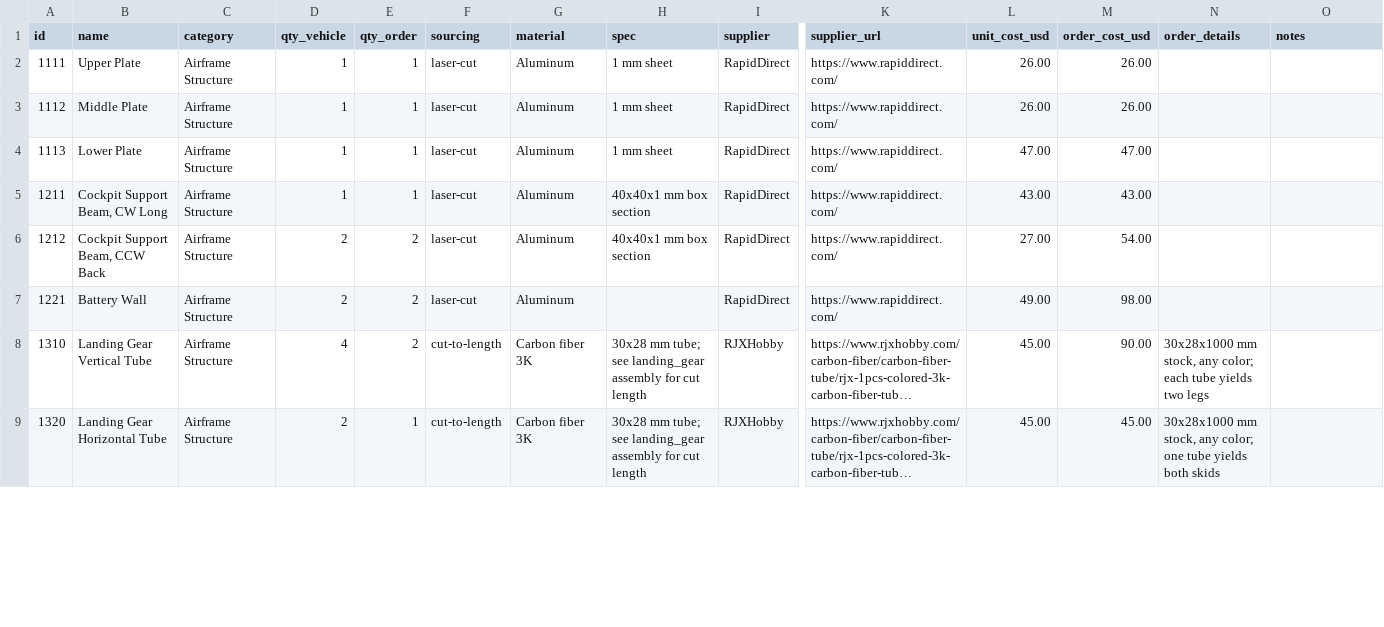
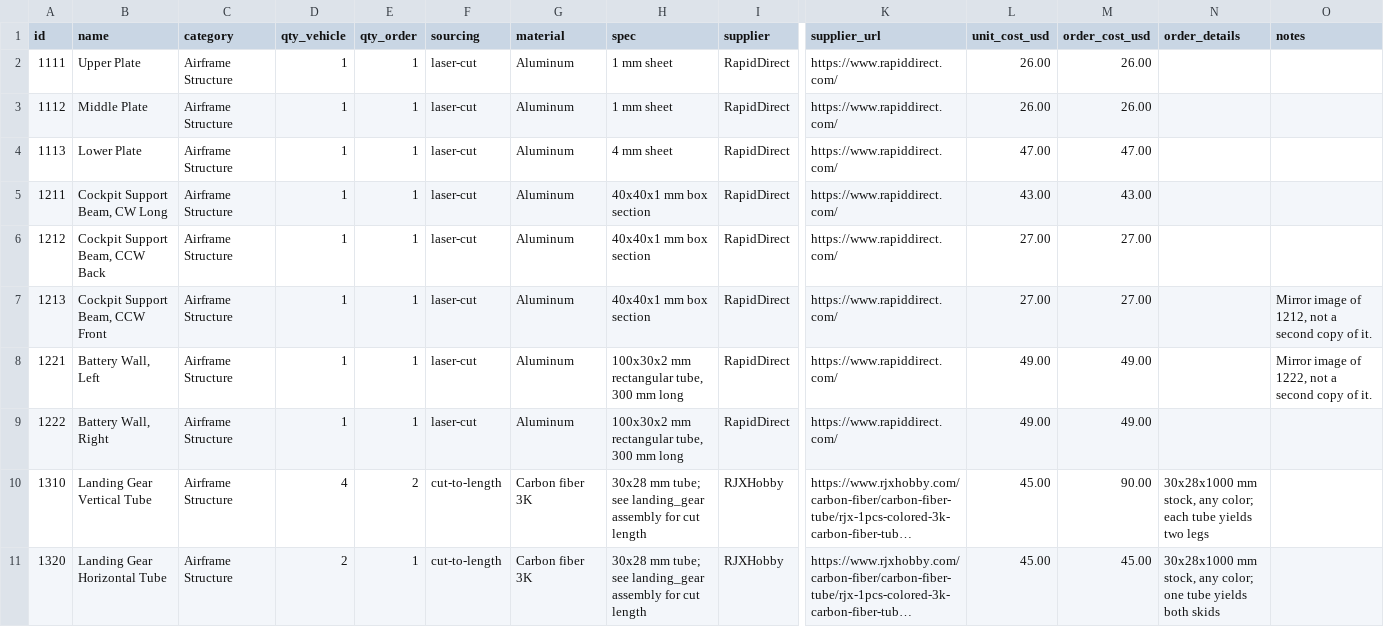
Before and after one commit to Arrow-air/project-quiver, a CSV file: docs/Manufacturing/quiver-bom.csv, drawn as a sheet; only a part is shown, gaps mark what is left out; long unchanged cells end in …; addresses are those after the commit; rows hold the shown columns only; the diff covers the shown part only; the diff names each change by its address in the sheet, - before the commit and + after, or states it on an @@ line.

Commit message:
feat(cad): place every part with a full pose; model handed parts
Fusion is retired; the build123d model is now the master. Every part is
placed with place(part, pos, rot): the Fusion v148 occurrence transform,
solved for each of the 82 part instances (vertex or per-solid fits;
most land within 1e-4 mm of Fusion). place_at() matched only the center
of mass and hid 180-degree turns.

Fixes found by the full poses:
- landing gear tilt is 21.000 deg (was 21.18 from two rounded distances)
- BL propeller turned 180 deg about its shaft (7.8 mm vertex error)
- BC PCB (unchanged V1.3 STEP) moved down 19.2 mm into the 2312 mount
- small offsets: CCW beams 0.024 mm, bottom interface 0.09 mm

Handed parts (mirror images, not copies), from Fusion v148:
- 1213 CCW front beam (1212 stays the back beam)
- 1221 left / 1222 right battery walls (the old 1221 STEP is the right wall)
- 1331/1332 main adapters and 1341/1342 tube joints, FR/BL and FL/BR hands

Busbars 4010: Fusion's 3322/3323 design (40.3 mm tall) on the BC PCB lugs.

tests/test_placement.py checks every instance against part-poses.json
(bounds, centroid, 16 reference vertices); `python -m quiver.placement`
checks or re-records. BOM: handed items (1332/1342 TBC with suppliers),
lower plate is 4 mm sheet.

```diff
--- a/docs/Manufacturing/quiver-bom.csv
+++ b/docs/Manufacturing/quiver-bom.csv
-H4 (spec): 1 mm sheet
+H4 (spec): 4 mm sheet
-D6 (qty_vehicle): 2
+D6 (qty_vehicle): 1
-E6 (qty_order): 2
+E6 (qty_order): 1
-M6 (order_cost_usd): 54.00
+M6 (order_cost_usd): 27.00
+row 7: 1213 | Cockpit Support Beam, CCW Front | Airframe Structure | 1 | 1 | laser-cut | Aluminum | 40x40x1 mm box section | RapidDirect | https://www.rapiddirect.com/ | 27.00 | 27.00 |  | Mirror image of 1212, not a second copy of it.
-B8 (name): Battery Wall
+B8 (name): Battery Wall, Left
-D8 (qty_vehicle): 2
+D8 (qty_vehicle): 1
-E8 (qty_order): 2
+E8 (qty_order): 1
-H8 (spec): (empty)
+H8 (spec): 100x30x2 mm rectangular tube, 300 mm long
-M8 (order_cost_usd): 98.00
+M8 (order_cost_usd): 49.00
-O8 (notes): (empty)
+O8 (notes): Mirror image of 1222, not a second copy of it.
+row 9: 1222 | Battery Wall, Right | Airframe Structure | 1 | 1 | laser-cut | Aluminum | 100x30x2 mm rectangular tube, 300 mm long | RapidDirect | https://www.rapiddirect.com/ | 49.00 | 49.00
```
Also changed, not shown: 2 added rows and 11 edited cells elsewhere in this file, 30 other files.
